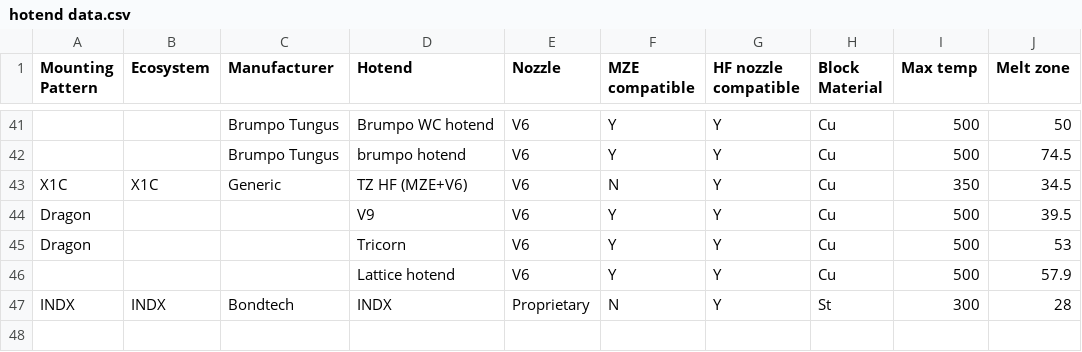
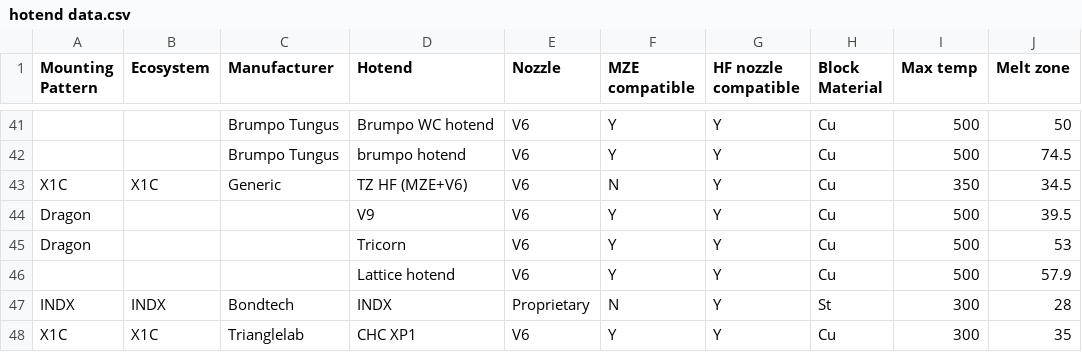
Before and after one commit to robertsamples/meltcalc, a CSV file: data/hotend data.csv, drawn as a sheet; only a part is shown, gaps mark what is left out; the diff names each change by its address in the sheet, - before the commit and + after, or states it on an @@ line.

Commit message:
update hotend data

```diff
--- a/data/hotend data.csv
+++ b/data/hotend data.csv
+row 48: X1C | X1C | Trianglelab | CHC XP1 | V6 | Y | Y | Cu | 300 | 35
```
Also changed, not shown: 1 other file.
